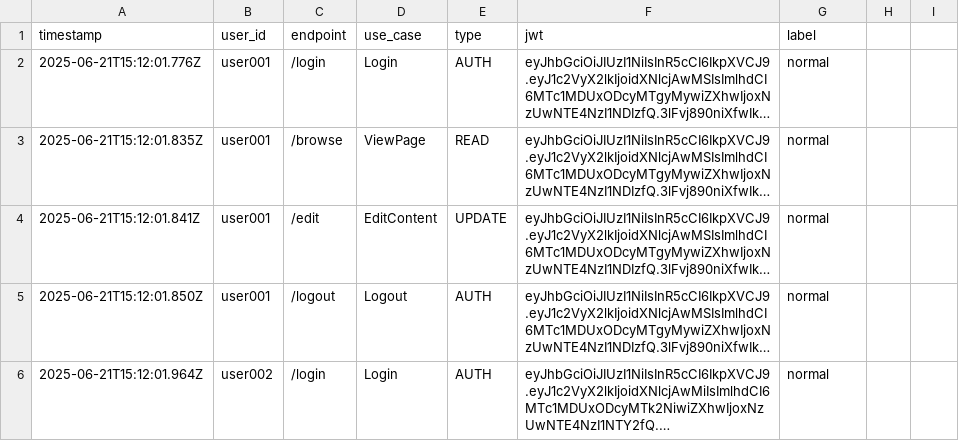
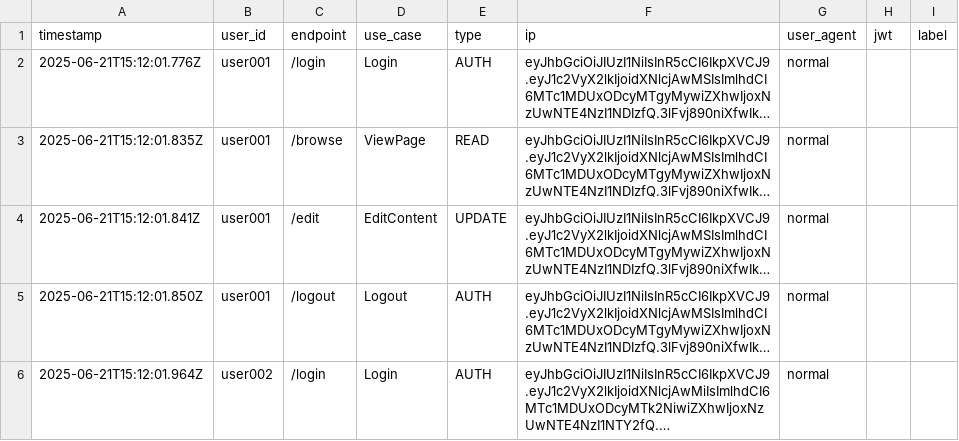
Before and after one commit to nukoruto/sotuken, a CSV file: resource/logs/normal_log.csv, drawn as a sheet; only a part is shown; long unchanged cells end in …; the diff names each change by its address in the sheet, - before the commit and + after, or states it on an @@ line.

Commit message:
feat: enhance logging with ip and user-agent

```diff
--- a/resource/logs/normal_log.csv
+++ b/resource/logs/normal_log.csv
-F1: jwt
+F1: ip
-G1: label
+G1: user_agent
-H1: (empty)
+H1: jwt
-I1: (empty)
+I1: label
```
Also changed, not shown: resource/logs/operation_log.csv, 4 other files.
